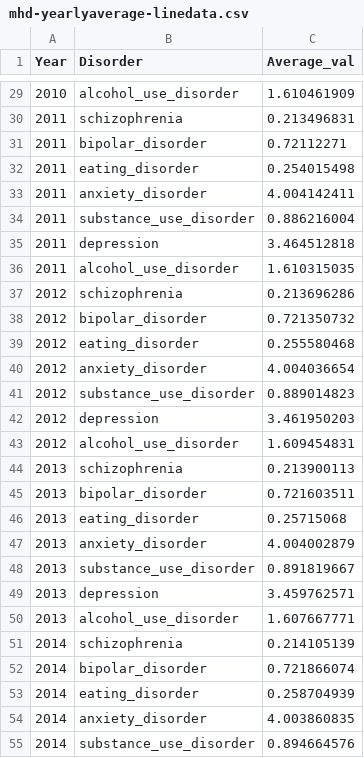
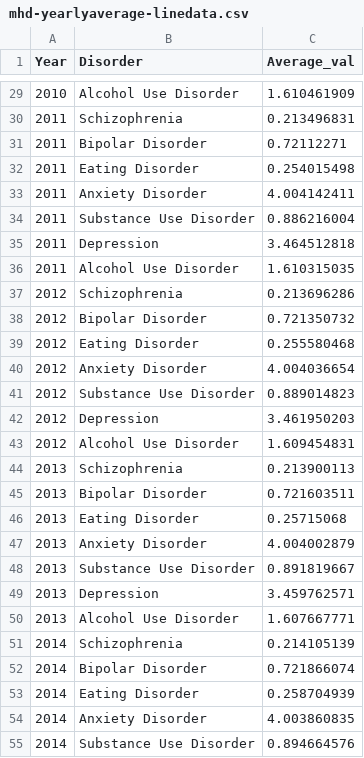
Before and after one commit to yiqiann/yiqiann.github.io, a CSV file: 3179-Assignment2/datasets/mhd-yearlyaverage-linedata.csv, drawn as a sheet; only a part is shown, gaps mark what is left out; the diff covers the shown part only.

```diff
--- a/3179-Assignment2/datasets/mhd-yearlyaverage-linedata.csv
+++ b/3179-Assignment2/datasets/mhd-yearlyaverage-linedata.csv
@@ -29,27 +29,27 @@ Year,Disorder,Average_val
-2010,alcohol_use_disorder,1.610461909
-2011,schizophrenia,0.213496831
-2011,bipolar_disorder,0.72112271
-2011,eating_disorder,0.254015498
-2011,anxiety_disorder,4.004142411
-2011,substance_use_disorder,0.886216004
-2011,depression,3.464512818
-2011,alcohol_use_disorder,1.610315035
-2012,schizophrenia,0.213696286
-2012,bipolar_disorder,0.721350732
-2012,eating_disorder,0.255580468
-2012,anxiety_disorder,4.004036654
-2012,substance_use_disorder,0.889014823
-2012,depression,3.461950203
-2012,alcohol_use_disorder,1.609454831
-2013,schizophrenia,0.213900113
-2013,bipolar_disorder,0.721603511
-2013,eating_disorder,0.25715068
-2013,anxiety_disorder,4.004002879
-2013,substance_use_disorder,0.891819667
-2013,depression,3.459762571
-2013,alcohol_use_disorder,1.607667771
-2014,schizophrenia,0.214105139
-2014,bipolar_disorder,0.721866074
-2014,eating_disorder,0.258704939
-2014,anxiety_disorder,4.003860835
-2014,substance_use_disorder,0.894664576
+2010,Alcohol Use Disorder,1.610461909
+2011,Schizophrenia,0.213496831
+2011,Bipolar Disorder,0.72112271
+2011,Eating Disorder,0.254015498
+2011,Anxiety Disorder,4.004142411
+2011,Substance Use Disorder,0.886216004
+2011,Depression,3.464512818
+2011,Alcohol Use Disorder,1.610315035
+2012,Schizophrenia,0.213696286
+2012,Bipolar Disorder,0.721350732
+2012,Eating Disorder,0.255580468
+2012,Anxiety Disorder,4.004036654
+2012,Substance Use Disorder,0.889014823
+2012,Depression,3.461950203
+2012,Alcohol Use Disorder,1.609454831
+2013,Schizophrenia,0.213900113
+2013,Bipolar Disorder,0.721603511
+2013,Eating Disorder,0.25715068
+2013,Anxiety Disorder,4.004002879
+2013,Substance Use Disorder,0.891819667
+2013,Depression,3.459762571
+2013,Alcohol Use Disorder,1.607667771
+2014,Schizophrenia,0.214105139
+2014,Bipolar Disorder,0.721866074
+2014,Eating Disorder,0.258704939
+2014,Anxiety Disorder,4.003860835
+2014,Substance Use Disorder,0.894664576
```
Also changed, not shown: 50 edited cells elsewhere in this file.
